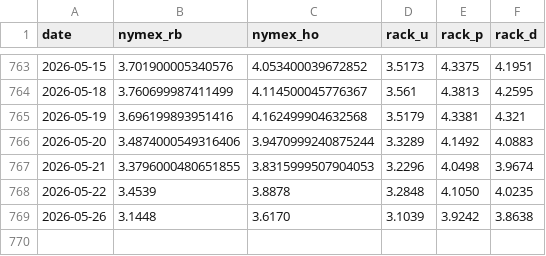
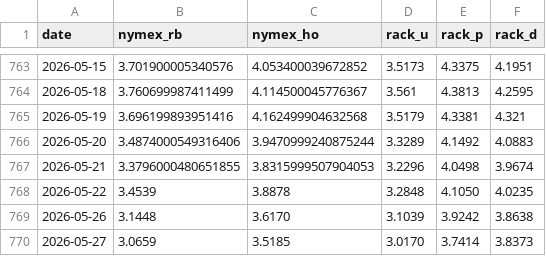
Before and after one commit to armaanmoosani/rbob-fuel-tracker, a CSV file: data/graves_history.csv, drawn as a sheet; only a part is shown, gaps mark what is left out; the diff names each change by its address in the sheet, - before the commit and + after, or states it on an @@ line.

```diff
--- a/data/graves_history.csv
+++ b/data/graves_history.csv
+row 770: 2026-05-27 | 3.0659 | 3.5185 | 3.0170 | 3.7414 | 3.8373
```
Also changed, not shown: data/integrity_hashes.csv.
